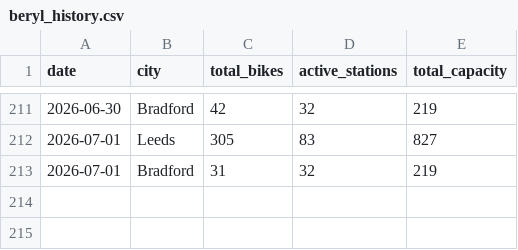
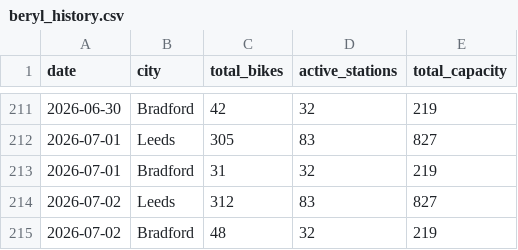
Before and after one commit to Vivian-E/beryl-wy-monitor, a CSV file: data/beryl_history.csv, drawn as a sheet; only a part is shown, gaps mark what is left out; the diff names each change by its address in the sheet, - before the commit and + after, or states it on an @@ line.

```diff
--- a/data/beryl_history.csv
+++ b/data/beryl_history.csv
+row 214: 2026-07-02 | Leeds | 312 | 83 | 827
+row 215: 2026-07-02 | Bradford | 48 | 32 | 219
```
